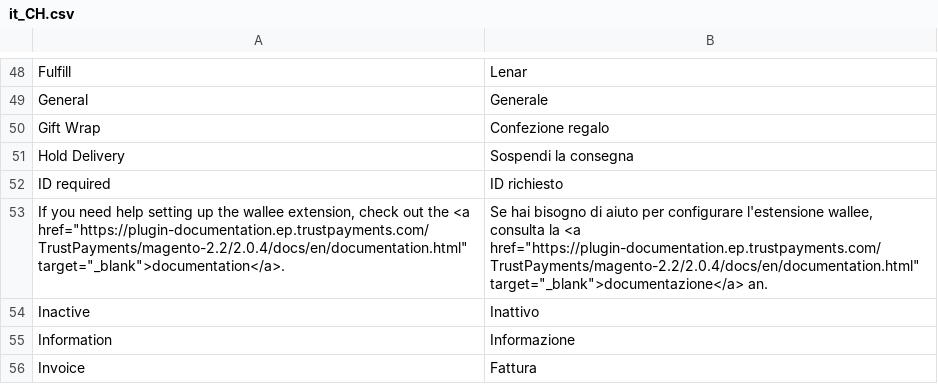
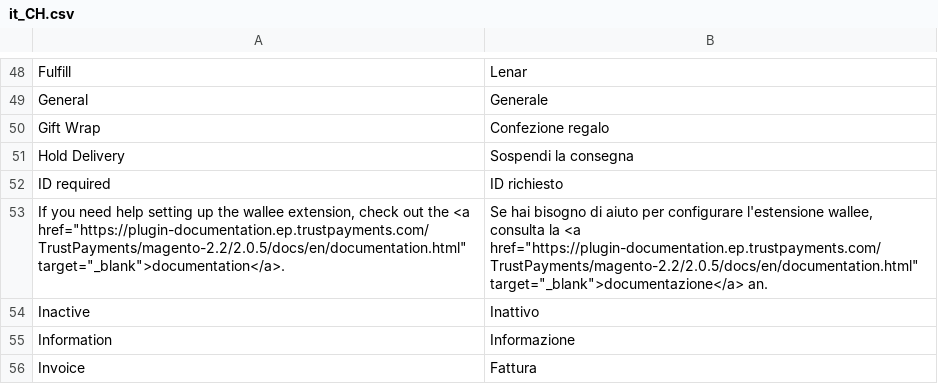
Before and after one commit to TrustPayments/magento-2.2, a CSV file: i18n/it_CH.csv, drawn as a sheet; only a part is shown, gaps mark what is left out.

```diff
--- a/i18n/it_CH.csv
+++ b/i18n/it_CH.csv
@@ -52,3 +52,3 @@
 "ID required","ID richiesto"
-"If you need help setting up the wallee extension, check out the <a href=""https://plugin-documentation.ep.trustpayments.com/TrustPayments/magento-2.2/2.0.4/docs/en/documentation.html"" target=""_blank"">documentation</a>.","Se hai bisogno di aiuto per configurare l'estensione wallee, consulta la <a href=""https://plugin-documentation.ep.trustpayments.com/TrustPayments/magento-2.2/2.0.4/docs/en/documentation.html"" target=""_blank"">documentazione</a> an."
+"If you need help setting up the wallee extension, check out the <a href=""https://plugin-documentation.ep.trustpayments.com/TrustPayments/magento-2.2/2.0.5/docs/en/documentation.html"" target=""_blank"">documentation</a>.","Se hai bisogno di aiuto per configurare l'estensione wallee, consulta la <a href=""https://plugin-documentation.ep.trustpayments.com/TrustPayments/magento-2.2/2.0.5/docs/en/documentation.html"" target=""_blank"">documentazione</a> an."
 "Inactive","Inattivo"
```
Also changed, not shown: i18n/de_DE.csv, i18n/en_US.csv, 13 other files.
